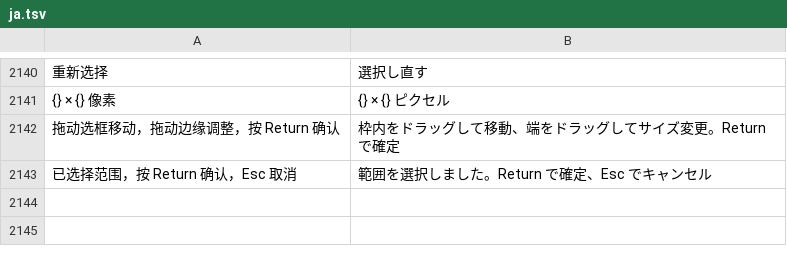
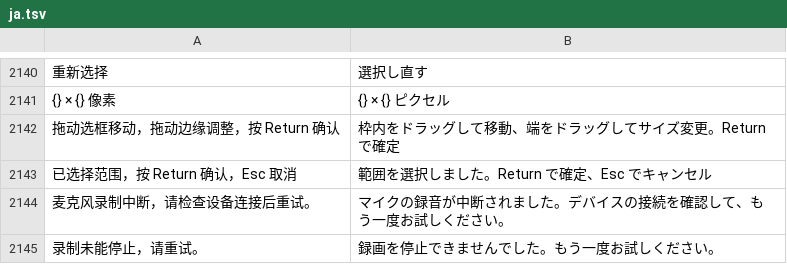
Before and after one commit to ysicing/XStats, a TSV file: Packages/XStatsKit/Sources/Localization/Resources/ja.tsv, drawn as a sheet; only a part is shown, gaps mark what is left out; the diff names each change by its address in the sheet, - before the commit and + after, or states it on an @@ line.

```diff
--- a/Packages/XStatsKit/Sources/Localization/Resources/ja.tsv
+++ b/Packages/XStatsKit/Sources/Localization/Resources/ja.tsv
+row 2144: 麦克风录制中断，请检查设备连接后重试。 | マイクの録音が中断されました。デバイスの接続を確認して、もう一度お試しください。
+row 2145: 录制未能停止，请重试。 | 録画を停止できませんでした。もう一度お試しください。
```
Also changed, not shown: Packages/XStatsKit/Sources/Localization/Resources/ar.tsv, Packages/XStatsKit/Sources/Localization/Resources/de.tsv, 19 other files.
